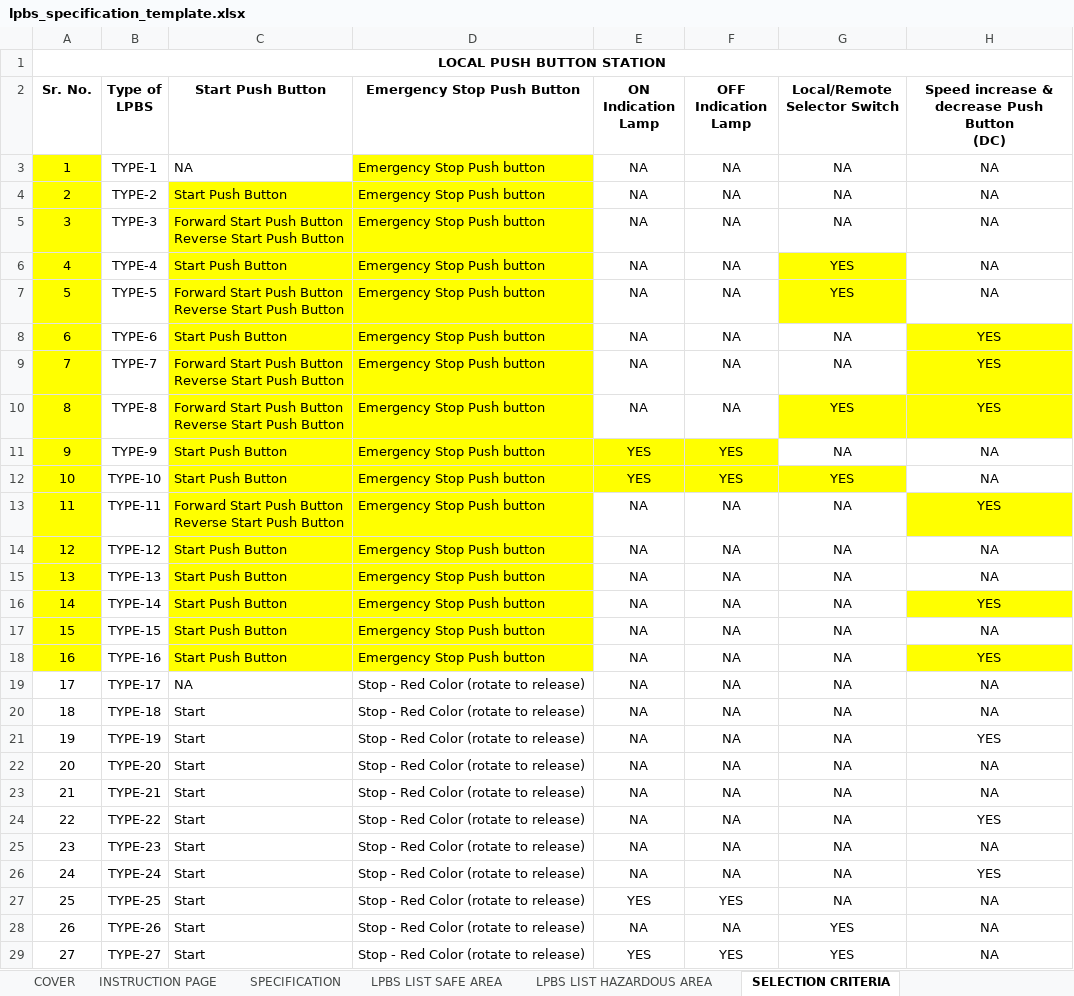
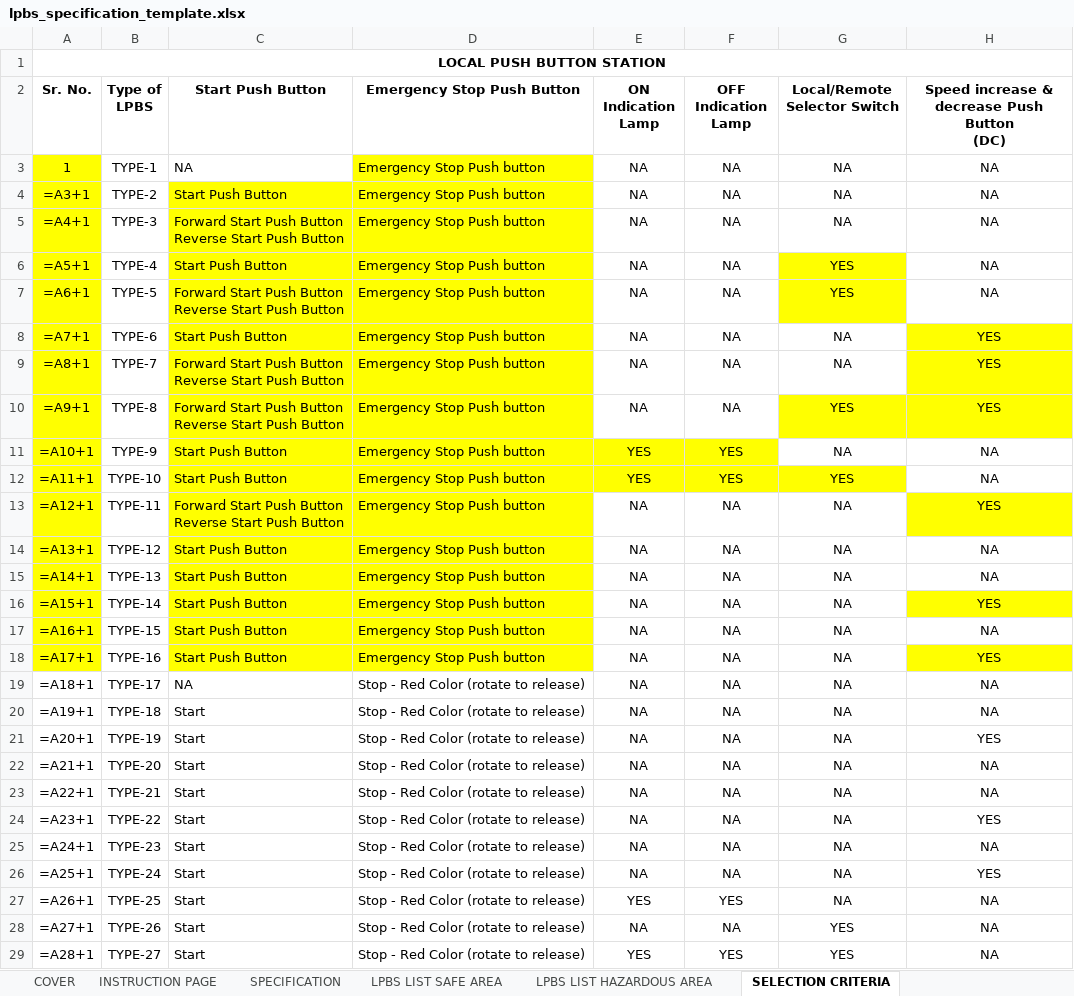
Before and after one commit to inventive-business-solutions/thermax-backend, an Excel workbook: thermax_backend/templates/lpbs_specification_template.xlsx, sheet SELECTION CRITERIA, drawn as a sheet; only a part is shown; values as stored, in another font and other column widths than the file's, no borders; formulas without a stored value are shown as written; the diff covers the shown part only; the diff names each change by its address in the sheet, - before the commit and + after, or states it on an @@ line.

```diff
--- a/thermax_backend/templates/lpbs_specification_template.xlsx (sheet SELECTION CRITERIA)
+++ b/thermax_backend/templates/lpbs_specification_template.xlsx (sheet SELECTION CRITERIA)
-A4 (Sr. No.): 2
+A4 (Sr. No.): =A3+1
-A5 (Sr. No.): 3
+A5 (Sr. No.): =A4+1
-A6 (Sr. No.): 4
+A6 (Sr. No.): =A5+1
-A7 (Sr. No.): 5
+A7 (Sr. No.): =A6+1
-A8 (Sr. No.): 6
+A8 (Sr. No.): =A7+1
-A9 (Sr. No.): 7
+A9 (Sr. No.): =A8+1
-A10 (Sr. No.): 8
+A10 (Sr. No.): =A9+1
-A11 (Sr. No.): 9
+A11 (Sr. No.): =A10+1
-A12 (Sr. No.): 10
+A12 (Sr. No.): =A11+1
-A13 (Sr. No.): 11
+A13 (Sr. No.): =A12+1
-A14 (Sr. No.): 12
+A14 (Sr. No.): =A13+1
-A15 (Sr. No.): 13
+A15 (Sr. No.): =A14+1
-A16 (Sr. No.): 14
+A16 (Sr. No.): =A15+1
-A17 (Sr. No.): 15
+A17 (Sr. No.): =A16+1
-A18 (Sr. No.): 16
+A18 (Sr. No.): =A17+1
-A19 (Sr. No.): 17
+A19 (Sr. No.): =A18+1
-A20 (Sr. No.): 18
+A20 (Sr. No.): =A19+1
-A21 (Sr. No.): 19
+A21 (Sr. No.): =A20+1
-A22 (Sr. No.): 20
+A22 (Sr. No.): =A21+1
-A23 (Sr. No.): 21
+A23 (Sr. No.): =A22+1
-A24 (Sr. No.): 22
+A24 (Sr. No.): =A23+1
-A25 (Sr. No.): 23
+A25 (Sr. No.): =A24+1
-A26 (Sr. No.): 24
+A26 (Sr. No.): =A25+1
-A27 (Sr. No.): 25
+A27 (Sr. No.): =A26+1
-A28 (Sr. No.): 26
+A28 (Sr. No.): =A27+1
-A29 (Sr. No.): 27
+A29 (Sr. No.): =A28+1
```
Also changed, not shown: 2 edited cells elsewhere in this sheet, sheet LPBS LIST HAZARDOUS AREA, sheet LPBS LIST SAFE AREA, sheet SPECIFICATION, hidden cells, charts or pictures, 7 other files.
